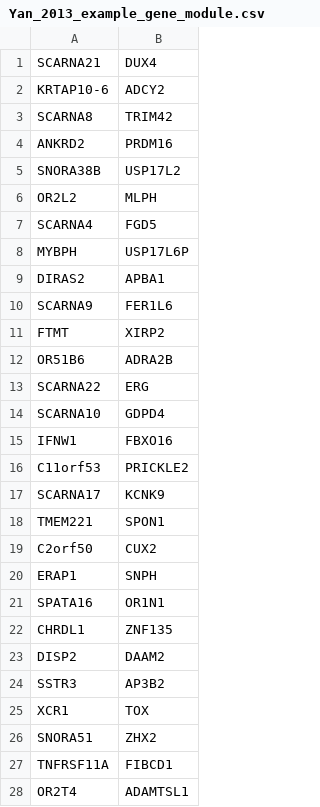
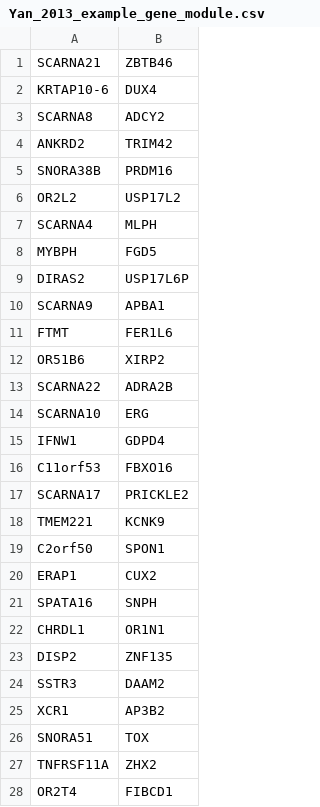
Before and after one commit to OSU-BMBL/IRIS3, a CSV file: data/Yan_2013_example_gene_module.csv, drawn as a sheet; only a part is shown; the diff covers the shown part only.

Commit message:
update module file

```diff
--- a/data/Yan_2013_example_gene_module.csv
+++ b/data/Yan_2013_example_gene_module.csv
@@ -1,28 +1,28 @@
-SCARNA21,DUX4
-KRTAP10-6,ADCY2
-SCARNA8,TRIM42
-ANKRD2,PRDM16
-SNORA38B,USP17L2
-OR2L2,MLPH
-SCARNA4,FGD5
-MYBPH,USP17L6P
-DIRAS2,APBA1
-SCARNA9,FER1L6
-FTMT,XIRP2
-OR51B6,ADRA2B
-SCARNA22,ERG
-SCARNA10,GDPD4
-IFNW1,FBXO16
-C11orf53,PRICKLE2
-SCARNA17,KCNK9
-TMEM221,SPON1
-C2orf50,CUX2
-ERAP1,SNPH
-SPATA16,OR1N1
-CHRDL1,ZNF135
-DISP2,DAAM2
-SSTR3,AP3B2
-XCR1,TOX
-SNORA51,ZHX2
-TNFRSF11A,FIBCD1
-OR2T4,ADAMTSL1
+SCARNA21,ZBTB46
+KRTAP10-6,DUX4
+SCARNA8,ADCY2
+ANKRD2,TRIM42
+SNORA38B,PRDM16
+OR2L2,USP17L2
+SCARNA4,MLPH
+MYBPH,FGD5
+DIRAS2,USP17L6P
+SCARNA9,APBA1
+FTMT,FER1L6
+OR51B6,XIRP2
+SCARNA22,ADRA2B
+SCARNA10,ERG
+IFNW1,GDPD4
+C11orf53,FBXO16
+SCARNA17,PRICKLE2
+TMEM221,KCNK9
+C2orf50,SPON1
+ERAP1,CUX2
+SPATA16,SNPH
+CHRDL1,OR1N1
+DISP2,ZNF135
+SSTR3,DAAM2
+XCR1,AP3B2
+SNORA51,TOX
+TNFRSF11A,ZHX2
+OR2T4,FIBCD1
```
Also changed, not shown: 66 added rows and 6 edited cells elsewhere in this file.
